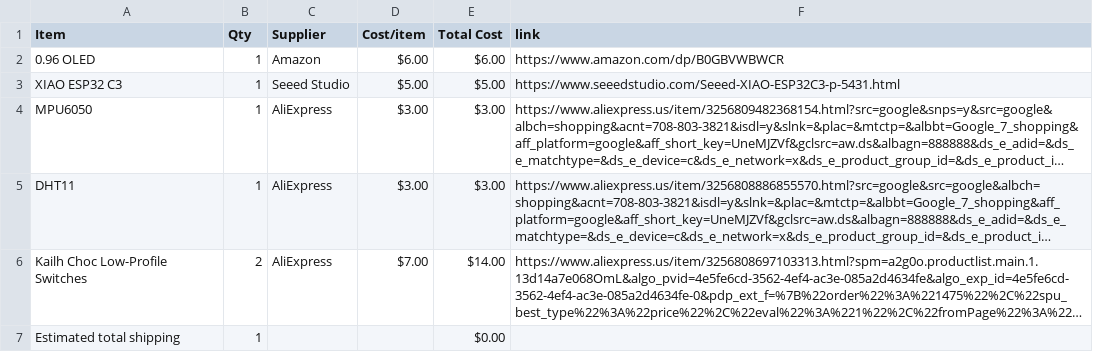
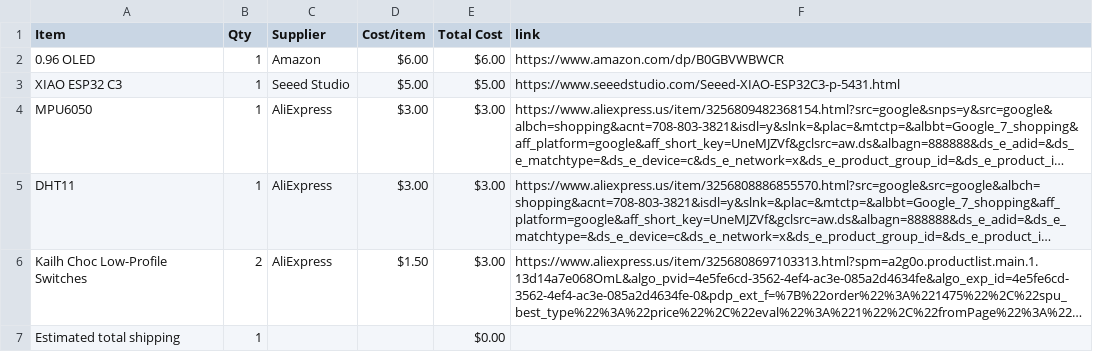
Before and after one commit to TheTank87/Party-Lights, a CSV file: BOM.csv, drawn as a sheet; long unchanged cells end in …; the diff names each change by its address in the sheet, - before the commit and + after, or states it on an @@ line.

```diff
--- a/BOM.csv
+++ b/BOM.csv
-D6 (Cost/item): $7.00
+D6 (Cost/item): $1.50
-E6 (Total Cost): $14.00
+E6 (Total Cost): $3.00
```
